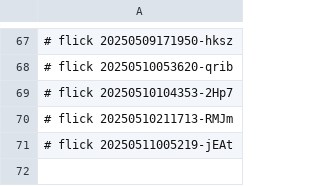
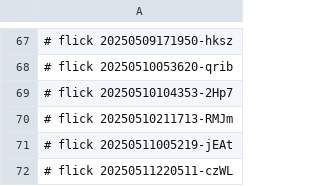
Before and after one commit to abikesa/ukuzula, a CSV file: kitabo/aperitivo/.csv, drawn as a sheet; only a part is shown, gaps mark what is left out; the diff names each change by its address in the sheet, - before the commit and + after, or states it on an @@ line.

Commit message:
kitabo/aperitivo/.csv

```diff
--- a/kitabo/aperitivo/.csv
+++ b/kitabo/aperitivo/.csv
+row 72: # flick 20250511220511-czWL
```
